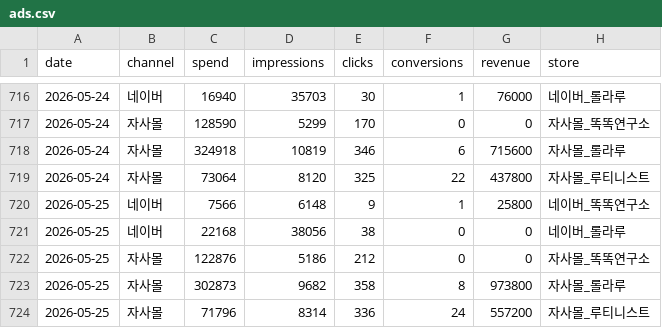
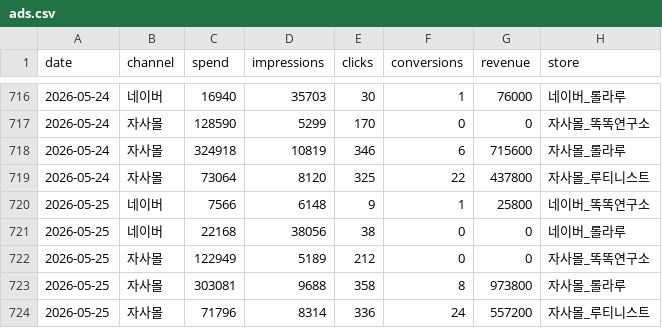
Before and after one commit to dylan670/growingup-dashboard, a CSV file: data/ads.csv, drawn as a sheet; only a part is shown, gaps mark what is left out.

```diff
--- a/data/ads.csv
+++ b/data/ads.csv
@@ -721,4 +721,4 @@
 2026-05-25,네이버,22168,38056,38,0,0,네이버_롤라루
-2026-05-25,자사몰,122876,5186,212,0,0,자사몰_똑똑연구소
-2026-05-25,자사몰,302873,9682,358,8,973800,자사몰_롤라루
+2026-05-25,자사몰,122949,5189,212,0,0,자사몰_똑똑연구소
+2026-05-25,자사몰,303081,9688,358,8,973800,자사몰_롤라루
 2026-05-25,자사몰,71796,8314,336,24,557200,자사몰_루티니스트
```
Also changed, not shown: 7 other files.
